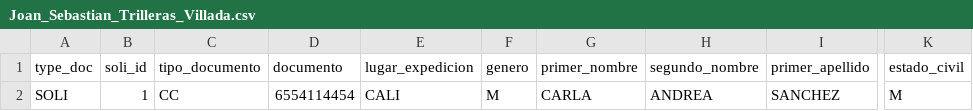
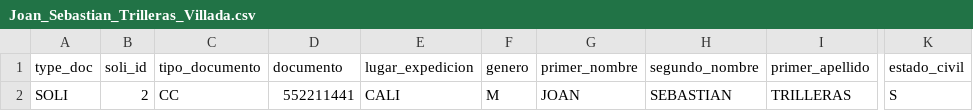
Before and after one commit to JefersonGuzman/ProyectoProgramacionFTP, a CSV file: ProyectoProgramacionFTP/ProyectoProgramacionFTP/Documentos/DocumentosCSV/Joan_Sebastian_Trilleras_Villada.csv, drawn as a sheet; only a part is shown, gaps mark what is left out; the diff names each change by its address in the sheet, - before the commit and + after, or states it on an @@ line.

```diff
--- a/ProyectoProgramacionFTP/ProyectoProgramacionFTP/Documentos/DocumentosCSV/Joan_Sebastian_Trilleras_Villada.csv
+++ b/ProyectoProgramacionFTP/ProyectoProgramacionFTP/Documentos/DocumentosCSV/Joan_Sebastian_Trilleras_Villada.csv
-B2 (soli_id): 1
+B2 (soli_id): 2
-D2 (documento): 6554114454
+D2 (documento): 552211441
-G2 (primer_nombre): CARLA
+G2 (primer_nombre): JOAN
-H2 (segundo_nombre): ANDREA
+H2 (segundo_nombre): SEBASTIAN
-I2 (primer_apellido): SANCHEZ
+I2 (primer_apellido): TRILLERAS
-K2 (estado_civil): M
+K2 (estado_civil): S
```
Also changed, not shown: 27 other files.
